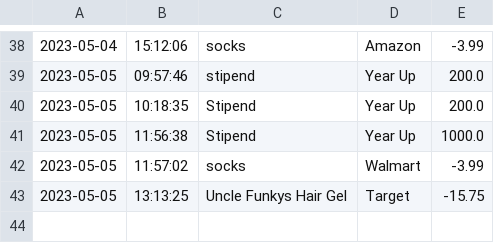
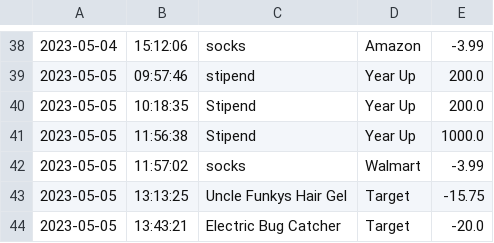
Before and after one commit to ashepard03/AccountingLedger, a CSV file: transactions.csv, drawn as a sheet; only a part is shown, gaps mark what is left out.

```diff
--- a/transactions.csv
+++ b/transactions.csv
@@ -43 +43,2 @@
 2023-05-05|13:13:25|Uncle Funkys Hair Gel|Target|-15.75
+2023-05-05|13:43:21|Electric Bug Catcher|Target|-20.0
```
Also changed, not shown: 2 other files.
